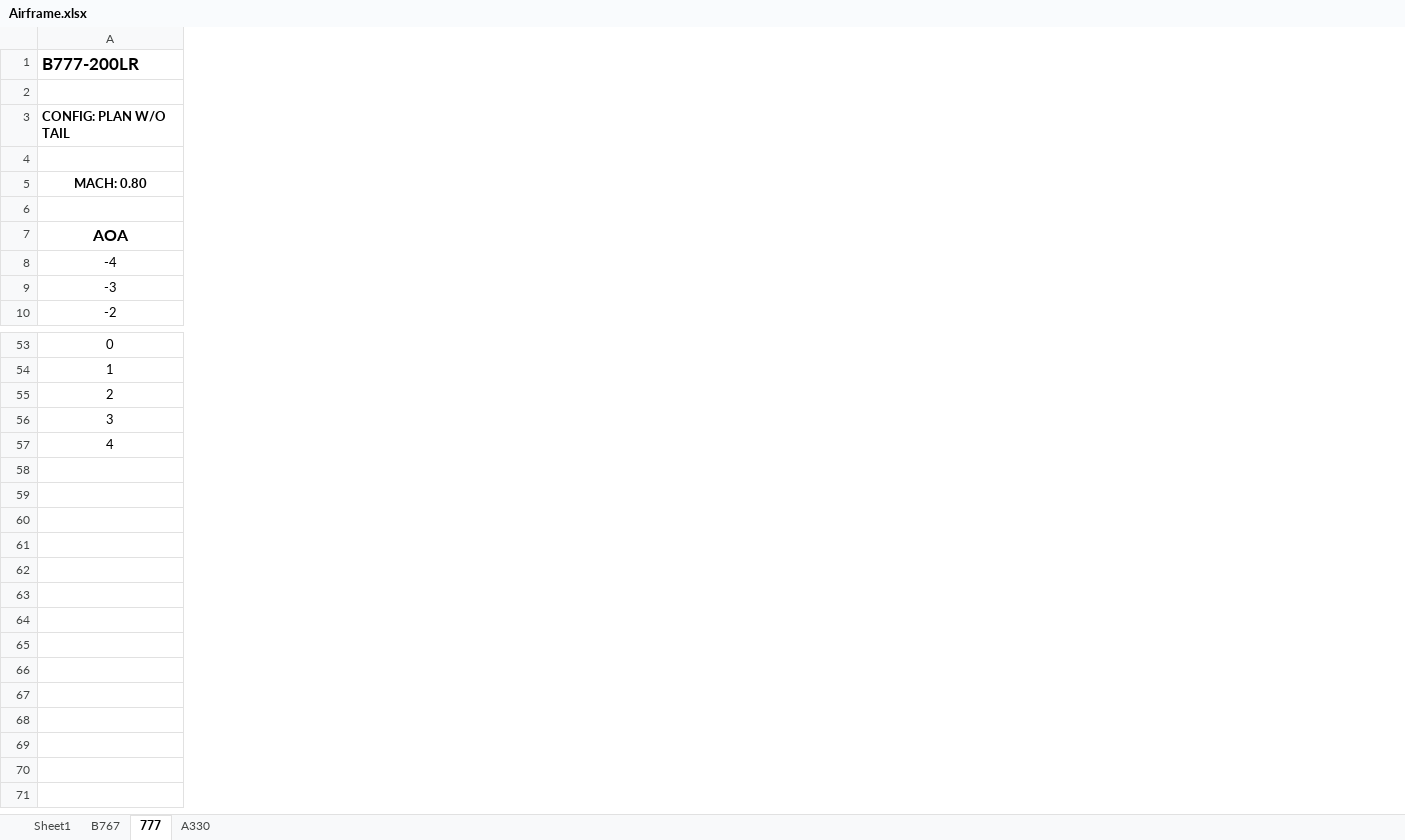
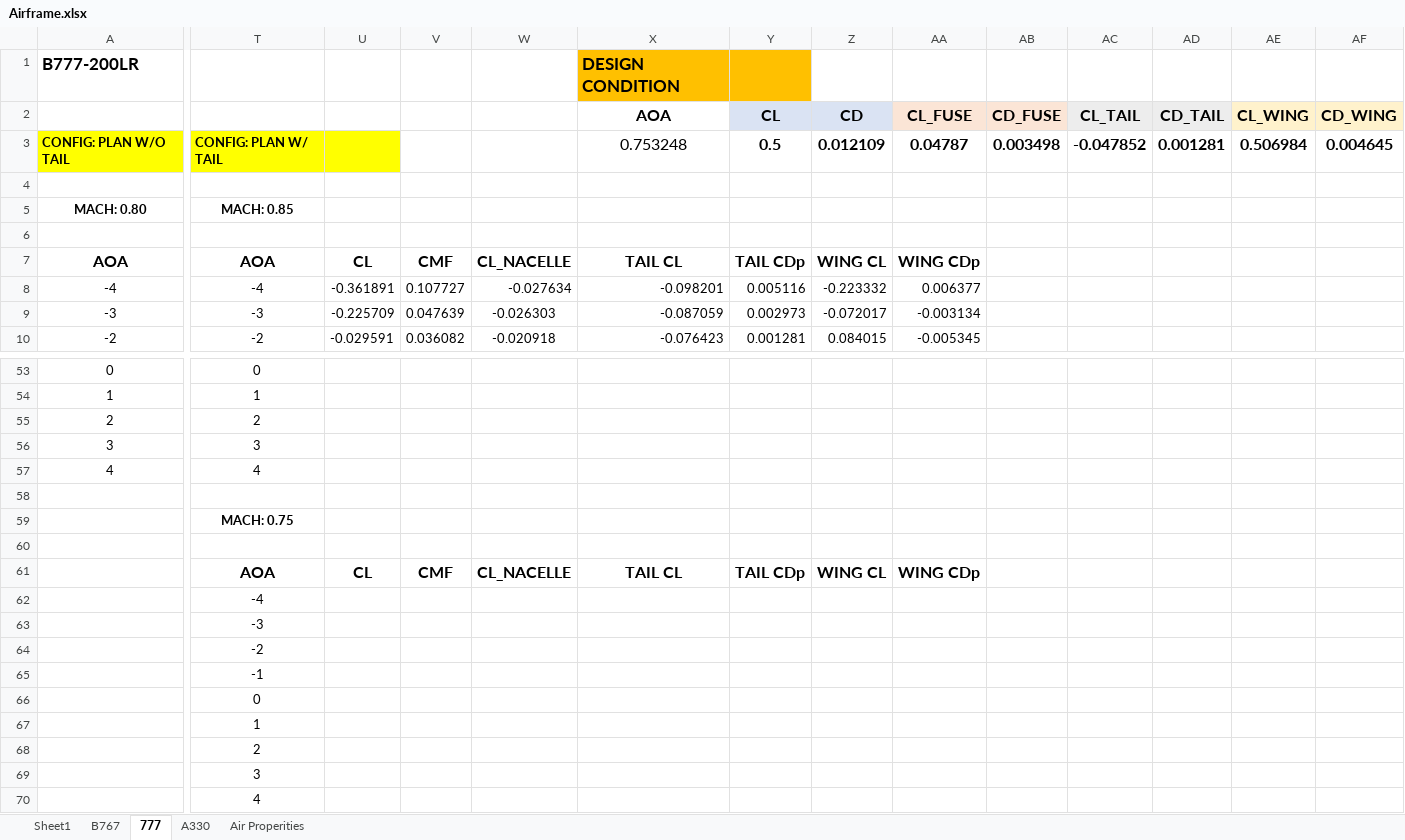
Before and after one commit to MIT-Computing/TASOPT.jl, an Excel workbook: Airframe_datasheet/Airframe.xlsx, sheet 777, drawn as a sheet; only a part is shown, gaps mark what is left out; values as stored, in another font and other column widths than the file's, no borders; charts and pictures not drawn; rows hold the shown columns only; the diff covers the shown part only; the diff names each change by its address in the sheet, - before the commit and + after, or states it on an @@ line.

```diff
--- a/Airframe_datasheet/Airframe.xlsx (sheet 777)
+++ b/Airframe_datasheet/Airframe.xlsx (sheet 777)
+sheet tab: Air Properities
+column T, rows 3-10: CONFIG: PLAN W/ TAIL |  | MACH: 0.85 |  | AOA | -4 | -3 | -2; rows 53-57: 0 | 1 | 2 | 3 | 4
+column U, rows 7-10: CL | -0.361891 | -0.225709 | -0.029591
+column V, rows 7-10: CMF | 0.107727 | 0.047639 | 0.036082
+column W, rows 7-10: CL_NACELLE | -0.027634 | -0.026303 | -0.020918
+column X (AOA), row 1: DESIGN CONDITION; rows 3-10: 0.753248 |  |  |  | TAIL CL | -0.098201 | -0.087059 | -0.076423
+column Y (CL), rows 3-10: 0.5 |  |  |  | TAIL CDp | 0.005116 | 0.002973 | 0.001281
+column Z (CD), rows 3-10: 0.012109 |  |  |  | WING CL | -0.223332 | -0.072017 | 0.084015
+column AA (CL_FUSE), rows 3-10: 0.04787 |  |  |  | WING CDp | 0.006377 | -0.003134 | -0.005345
+column AB (CD_FUSE), row 3: 0.003498
+column AC (CL_TAIL), row 3: -0.047852
+column AD (CD_TAIL), row 3: 0.001281
+column AE (CL_WING), row 3: 0.506984
+column AF (CD_WING), row 3: 0.004645
-A3 fill: none
+A3 fill: #FFFF00
+row 58: (empty)
+row 59:  | MACH: 0.75
+row 60: (empty)
+row 61:  | AOA | CL | CMF | CL_NACELLE | TAIL CL | TAIL CDp | WING CL | WING CDp
+row 62:  | -4
+row 63:  | -3
+row 64:  | -2
+row 65:  | -1
+row 66:  | 0
+row 67:  | 1
+row 68:  | 2
+row 69:  | 3
+row 70:  | 4
```
Also changed, not shown: 5 added columns and cell formats elsewhere in this sheet, sheet A330, sheet B767, charts or pictures.
